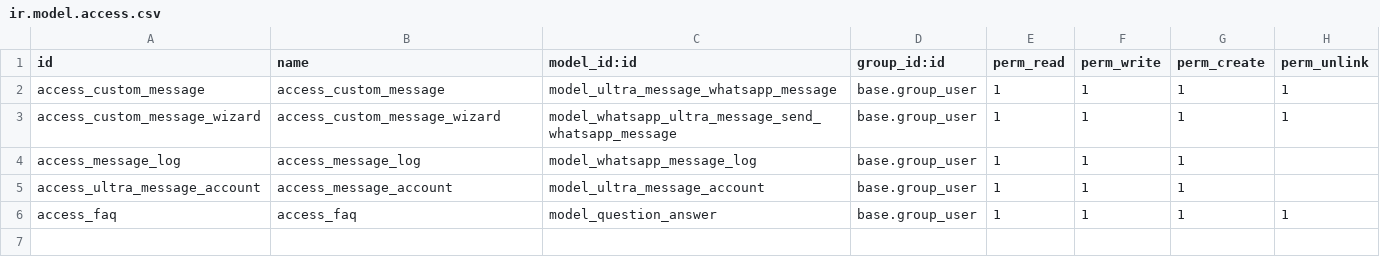
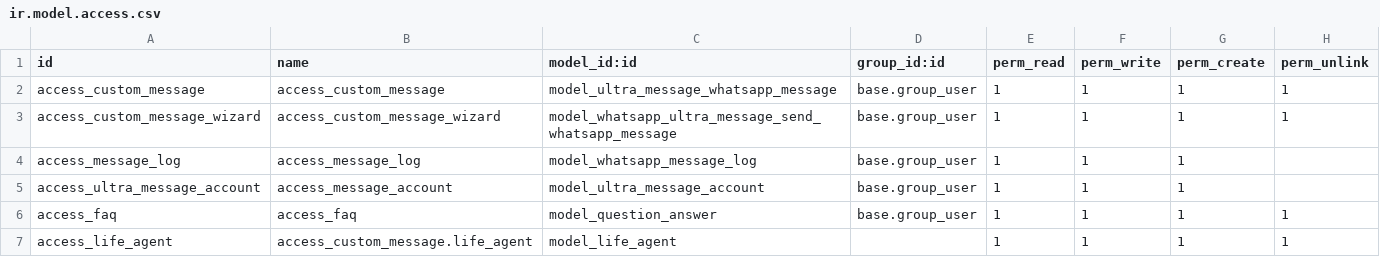
Before and after one commit to adelsita1/sita_genie, a CSV file: whatsapp_ultra_message/security/ir.model.access.csv, drawn as a sheet; the diff names each change by its address in the sheet, - before the commit and + after, or states it on an @@ line.

Commit message:
live agents

```diff
--- a/whatsapp_ultra_message/security/ir.model.access.csv
+++ b/whatsapp_ultra_message/security/ir.model.access.csv
+row 7: access_life_agent | access_custom_message.life_agent | model_life_agent |  | 1 | 1 | 1 | 1
```
Also changed, not shown: my_hotel/security/ir.model.access.csv, 43 other files.
